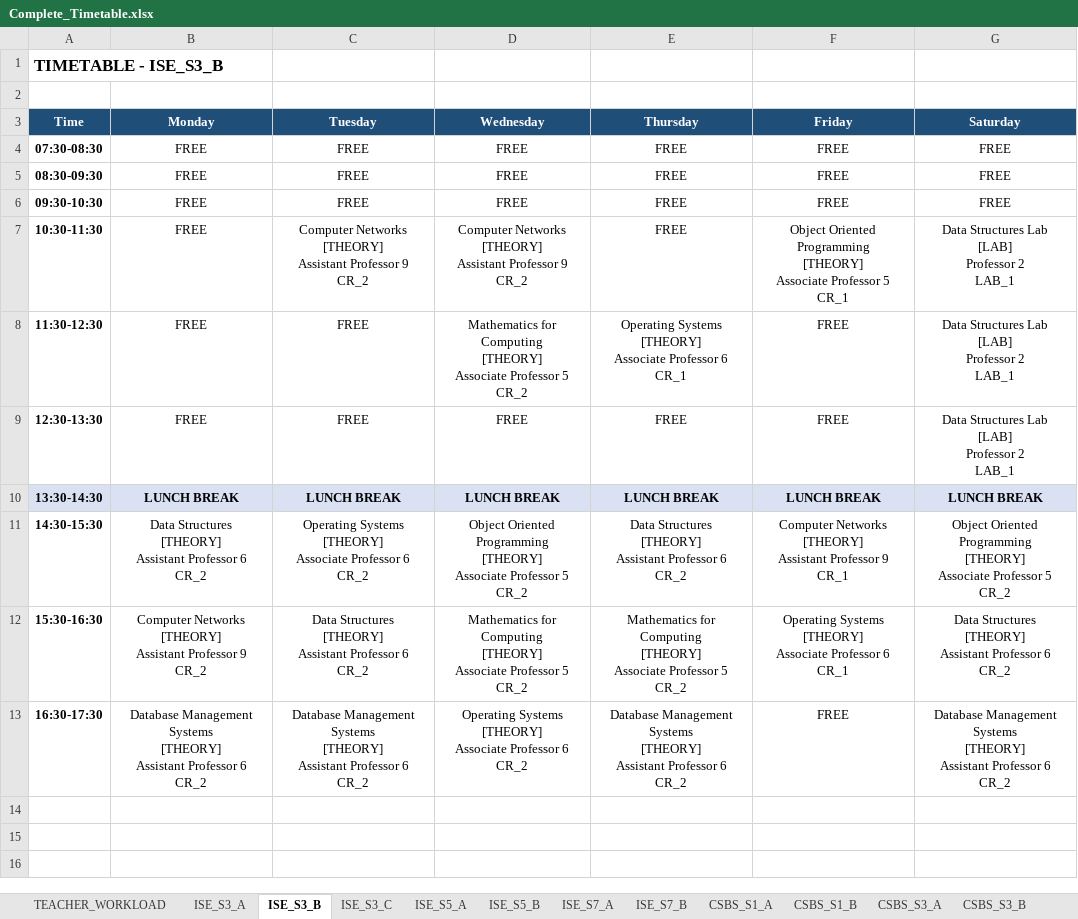
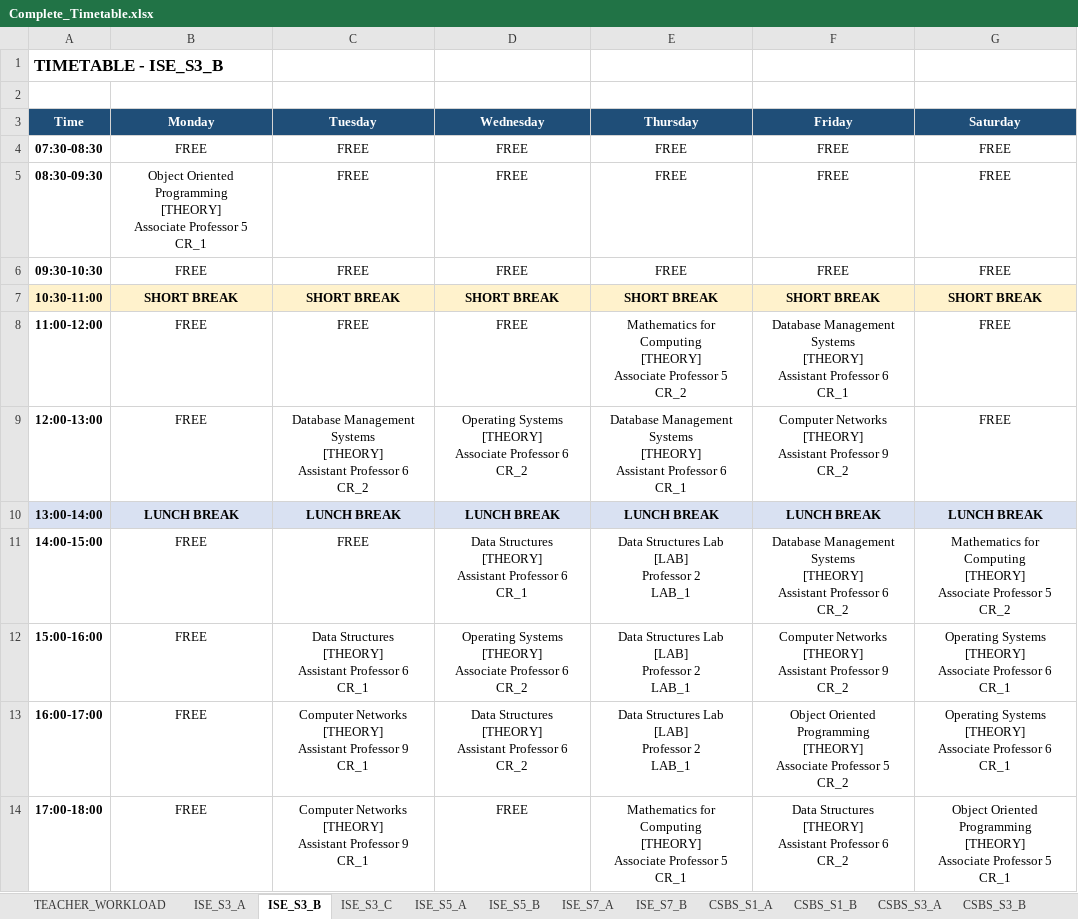
Before and after one commit to amithbhoomkar/college-timetable-generator, an Excel workbook: Complete_Timetable.xlsx, sheet ISE_S3_B, drawn as a sheet; values as stored, in another font and other column widths than the file's, no borders; removed rows and columns are numbered as before the commit, all else as after; ↵ is a line break in a cell; the diff names each change by its address in the sheet, - before the commit and + after, or states it on an @@ line.

```diff
--- a/Complete_Timetable.xlsx (sheet ISE_S3_B)
+++ b/Complete_Timetable.xlsx (sheet ISE_S3_B)
-B5 (Monday): FREE
+B5 (Monday): Object Oriented Programming ↵ [THEORY] ↵ Associate Professor 5 ↵ CR_1
-row 7: 10:30-11:30 | FREE | Computer Networks ↵ [THEORY] ↵ Assistant Professor 9 ↵ CR_2 | Computer Networks ↵ [THEORY] ↵ Assistant Professor 9 ↵ CR_2 | FREE | Object Oriented Programming ↵ [THEORY] ↵ Associate Professor 5 ↵ CR_1 | Data Structures Lab ↵ [LAB] ↵ Professor 2 ↵ LAB_1
-row 8: 11:30-12:30 | FREE | FREE | Mathematics for Computing ↵ [THEORY] ↵ Associate Professor 5 ↵ CR_2 | Operating Systems ↵ [THEORY] ↵ Associate Professor 6 ↵ CR_1 | FREE | Data Structures Lab ↵ [LAB] ↵ Professor 2 ↵ LAB_1
-row 9: 12:30-13:30 | FREE | FREE | FREE | FREE | FREE | Data Structures Lab ↵ [LAB] ↵ Professor 2 ↵ LAB_1
+row 7: 10:30-11:00 | SHORT BREAK | SHORT BREAK | SHORT BREAK | SHORT BREAK | SHORT BREAK | SHORT BREAK
+row 8: 11:00-12:00 | FREE | FREE | FREE | Mathematics for Computing ↵ [THEORY] ↵ Associate Professor 5 ↵ CR_2 | Database Management Systems ↵ [THEORY] ↵ Assistant Professor 6 ↵ CR_1 | FREE
+row 9: 12:00-13:00 | FREE | Database Management Systems ↵ [THEORY] ↵ Assistant Professor 6 ↵ CR_2 | Operating Systems ↵ [THEORY] ↵ Associate Professor 6 ↵ CR_2 | Database Management Systems ↵ [THEORY] ↵ Assistant Professor 6 ↵ CR_1 | Computer Networks ↵ [THEORY] ↵ Assistant Professor 9 ↵ CR_2 | FREE
-A10 (Time): 13:30-14:30
+A10 (Time): 13:00-14:00
-row 11: 14:30-15:30 | Data Structures ↵ [THEORY] ↵ Assistant Professor 6 ↵ CR_2 | Operating Systems ↵ [THEORY] ↵ Associate Professor 6 ↵ CR_2 | Object Oriented Programming ↵ [THEORY] ↵ Associate Professor 5 ↵ CR_2 | Data Structures ↵ [THEORY] ↵ Assistant Professor 6 ↵ CR_2 | Computer Networks ↵ [THEORY] ↵ Assistant Professor 9 ↵ CR_1 | Object Oriented Programming ↵ [THEORY] ↵ Associate Professor 5 ↵ CR_2
-row 12: 15:30-16:30 | Computer Networks ↵ [THEORY] ↵ Assistant Professor 9 ↵ CR_2 | Data Structures ↵ [THEORY] ↵ Assistant Professor 6 ↵ CR_2 | Mathematics for Computing ↵ [THEORY] ↵ Associate Professor 5 ↵ CR_2 | Mathematics for Computing ↵ [THEORY] ↵ Associate Professor 5 ↵ CR_2 | Operating Systems ↵ [THEORY] ↵ Associate Professor 6 ↵ CR_1 | Data Structures ↵ [THEORY] ↵ Assistant Professor 6 ↵ CR_2
-row 13: 16:30-17:30 | Database Management Systems ↵ [THEORY] ↵ Assistant Professor 6 ↵ CR_2 | Database Management Systems ↵ [THEORY] ↵ Assistant Professor 6 ↵ CR_2 | Operating Systems ↵ [THEORY] ↵ Associate Professor 6 ↵ CR_2 | Database Management Systems ↵ [THEORY] ↵ Assistant Professor 6 ↵ CR_2 | FREE | Database Management Systems ↵ [THEORY] ↵ Assistant Professor 6 ↵ CR_2
+row 11: 14:00-15:00 | FREE | FREE | Data Structures ↵ [THEORY] ↵ Assistant Professor 6 ↵ CR_1 | Data Structures Lab ↵ [LAB] ↵ Professor 2 ↵ LAB_1 | Database Management Systems ↵ [THEORY] ↵ Assistant Professor 6 ↵ CR_2 | Mathematics for Computing ↵ [THEORY] ↵ Associate Professor 5 ↵ CR_2
+row 12: 15:00-16:00 | FREE | Data Structures ↵ [THEORY] ↵ Assistant Professor 6 ↵ CR_1 | Operating Systems ↵ [THEORY] ↵ Associate Professor 6 ↵ CR_2 | Data Structures Lab ↵ [LAB] ↵ Professor 2 ↵ LAB_1 | Computer Networks ↵ [THEORY] ↵ Assistant Professor 9 ↵ CR_2 | Operating Systems ↵ [THEORY] ↵ Associate Professor 6 ↵ CR_1
+row 13: 16:00-17:00 | FREE | Computer Networks ↵ [THEORY] ↵ Assistant Professor 9 ↵ CR_1 | Data Structures ↵ [THEORY] ↵ Assistant Professor 6 ↵ CR_2 | Data Structures Lab ↵ [LAB] ↵ Professor 2 ↵ LAB_1 | Object Oriented Programming ↵ [THEORY] ↵ Associate Professor 5 ↵ CR_2 | Operating Systems ↵ [THEORY] ↵ Associate Professor 6 ↵ CR_1
+row 14: 17:00-18:00 | FREE | Computer Networks ↵ [THEORY] ↵ Assistant Professor 9 ↵ CR_1 | FREE | Mathematics for Computing ↵ [THEORY] ↵ Associate Professor 5 ↵ CR_1 | Data Structures ↵ [THEORY] ↵ Assistant Professor 6 ↵ CR_2 | Object Oriented Programming ↵ [THEORY] ↵ Associate Professor 5 ↵ CR_1
```
Also changed, not shown: sheet ROOM_UTILIZATION, sheet STAFF_TIMETABLE, sheet ISE_MASTER, sheet CSBS_MASTER, sheet ISE_S7_A, sheet CSBS_S5_A, 11 more sheets, 3 other files.
